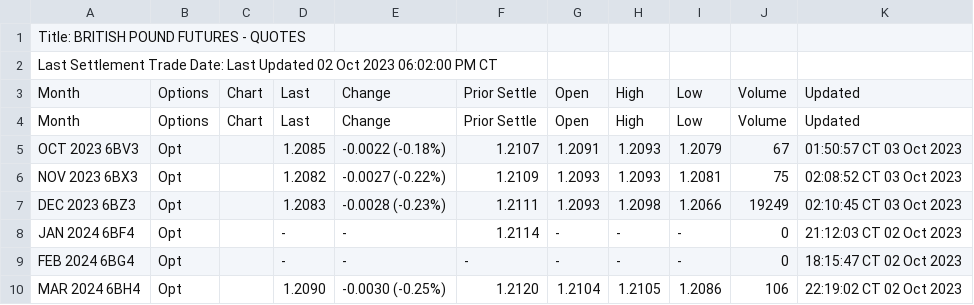
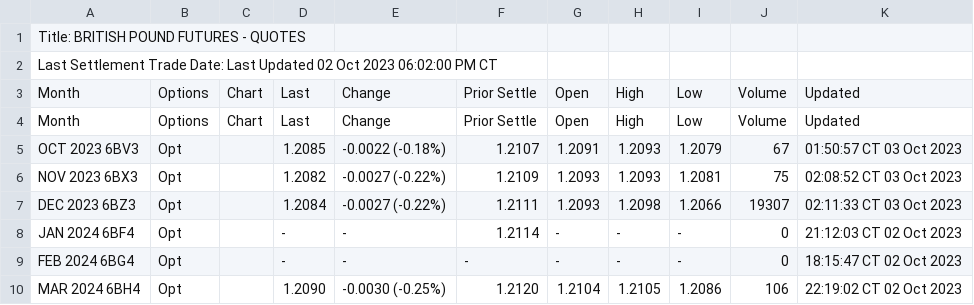
Before and after one commit to GBF-LTD/cmegroup, a CSV file: britishpound.csv, drawn as a sheet; only a part is shown.

Commit message:
update britishpound.csv

```diff
--- a/britishpound.csv
+++ b/britishpound.csv
@@ -6,3 +6,3 @@ OCT 2023 6BV3,Opt,,1.2085,-0.0022 (-0.18%),1.2107,1.2091,1.2093,1.2079,67,01:50:
 NOV 2023 6BX3,Opt,,1.2082,-0.0027 (-0.22%),1.2109,1.2093,1.2093,1.2081,75,02:08:52 CT  03 Oct 2023
-DEC 2023 6BZ3,Opt,,1.2083,-0.0028 (-0.23%),1.2111,1.2093,1.2098,1.2066,19249,02:10:45 CT  03 Oct 2023
+DEC 2023 6BZ3,Opt,,1.2084,-0.0027 (-0.22%),1.2111,1.2093,1.2098,1.2066,19307,02:11:33 CT  03 Oct 2023
 JAN 2024 6BF4,Opt,,-,-,1.2114,-,-,-,0,21:12:03 CT  02 Oct 2023
```
